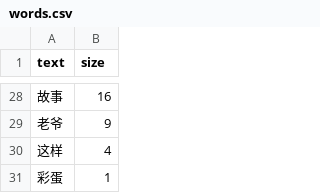
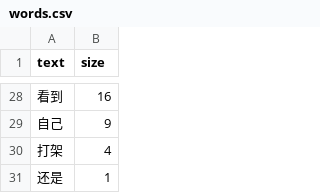
Before and after one commit to drstarry/minidou, a CSV file: minidou/static/vis_data/words.csv, drawn as a sheet; only a part is shown, gaps mark what is left out; the diff covers the shown part only.

Commit message:
rm data from git

```diff
--- a/minidou/static/vis_data/words.csv
+++ b/minidou/static/vis_data/words.csv
@@ -28,4 +28,4 @@ text,size
-故事,16
-老爷,9
-这样,4
-彩蛋,1
+看到,16
+自己,9
+打架,4
+还是,1
```
Also changed, not shown: 17 added rows, 17 removed rows and 9 edited cells elsewhere in this file, 7 other files.
